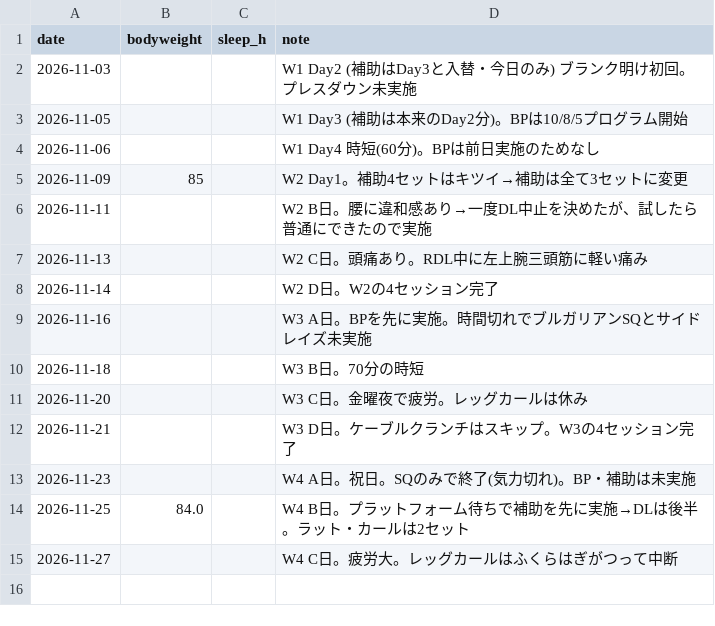
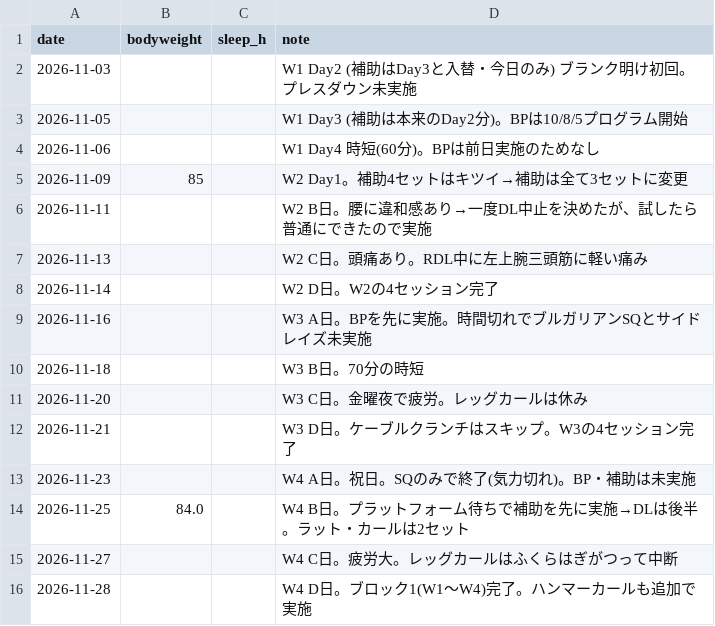
Before and after one commit to shunyebanye-arch/RPE-calc, a CSV file: training_log/sessions.csv, drawn as a sheet.

```diff
--- a/training_log/sessions.csv
+++ b/training_log/sessions.csv
@@ -15 +15,2 @@ date,bodyweight,sleep_h,note
 2026-11-27,,,W4 C日。疲労大。レッグカールはふくらはぎがつって中断
+2026-11-28,,,W4 D日。ブロック1(W1〜W4)完了。ハンマーカールも追加で実施
```
Also changed, not shown: training_log/sets.csv, 1 other file.
